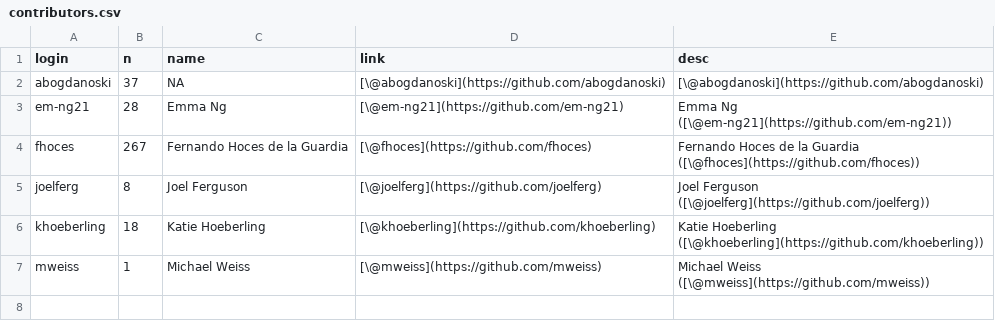
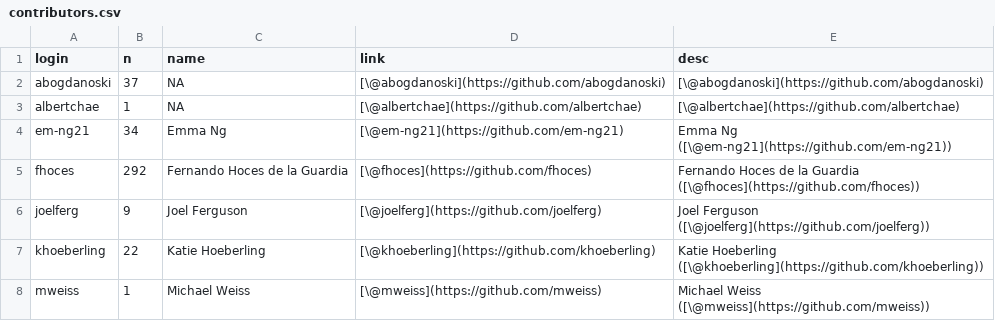
Before and after one commit to BITSS/ACRE, a CSV file: contributors.csv, drawn as a sheet.

```diff
--- a/contributors.csv
+++ b/contributors.csv
@@ -2,6 +2,7 @@ login,n,name,link,desc
 abogdanoski,37,NA,[\@abogdanoski](https://github.com/abogdanoski),[\@abogdanoski](https://github.com/abogdanoski)
-em-ng21,28,Emma Ng,[\@em-ng21](https://github.com/em-ng21),Emma Ng ([\@em-ng21](https://github.com/em-ng21))
-fhoces,267,Fernando Hoces de la Guardia,[\@fhoces](https://github.com/fhoces),Fernando Hoces de la Guardia ([\@fhoces](https://github.com/fhoces))
-joelferg,8,Joel Ferguson,[\@joelferg](https://github.com/joelferg),Joel Ferguson ([\@joelferg](https://github.com/joelferg))
-khoeberling,18,Katie Hoeberling,[\@khoeberling](https://github.com/khoeberling),Katie Hoeberling ([\@khoeberling](https://github.com/khoeberling))
+albertchae,1,NA,[\@albertchae](https://github.com/albertchae),[\@albertchae](https://github.com/albertchae)
+em-ng21,34,Emma Ng,[\@em-ng21](https://github.com/em-ng21),Emma Ng ([\@em-ng21](https://github.com/em-ng21))
+fhoces,292,Fernando Hoces de la Guardia,[\@fhoces](https://github.com/fhoces),Fernando Hoces de la Guardia ([\@fhoces](https://github.com/fhoces))
+joelferg,9,Joel Ferguson,[\@joelferg](https://github.com/joelferg),Joel Ferguson ([\@joelferg](https://github.com/joelferg))
+khoeberling,22,Katie Hoeberling,[\@khoeberling](https://github.com/khoeberling),Katie Hoeberling ([\@khoeberling](https://github.com/khoeberling))
 mweiss,1,Michael Weiss,[\@mweiss](https://github.com/mweiss),Michael Weiss ([\@mweiss](https://github.com/mweiss))
```
Also changed, not shown: 11 other files.
